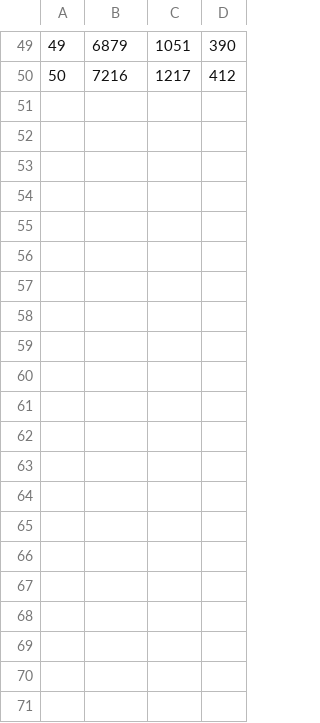
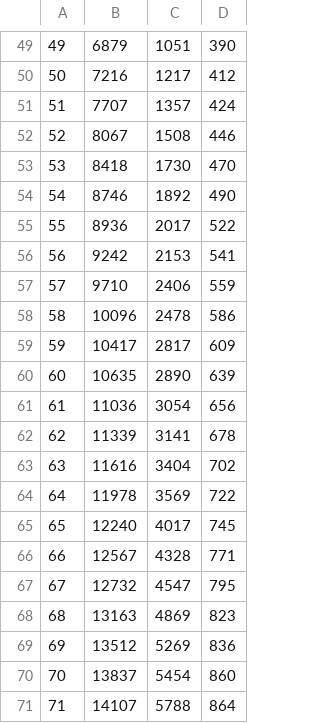
Before and after one commit to lorandparajdi/COVID-19-RO, a CSV file: dataROCSV.csv, drawn as a sheet; only a part is shown, gaps mark what is left out; the diff names each change by its address in the sheet, - before the commit and + after, or states it on an @@ line.

Commit message:
Update dataROCSV.csv

```diff
--- a/dataROCSV.csv
+++ b/dataROCSV.csv
+row 51: 51 | 7707 | 1357 | 424
+row 52: 52 | 8067 | 1508 | 446
+row 53: 53 | 8418 | 1730 | 470
+row 54: 54 | 8746 | 1892 | 490
+row 55: 55 | 8936 | 2017 | 522
+row 56: 56 | 9242 | 2153 | 541
+row 57: 57 | 9710 | 2406 | 559
+row 58: 58 | 10096 | 2478 | 586
+row 59: 59 | 10417 | 2817 | 609
+row 60: 60 | 10635 | 2890 | 639
+row 61: 61 | 11036 | 3054 | 656
+row 62: 62 | 11339 | 3141 | 678
+row 63: 63 | 11616 | 3404 | 702
+row 64: 64 | 11978 | 3569 | 722
+row 65: 65 | 12240 | 4017 | 745
+row 66: 66 | 12567 | 4328 | 771
+row 67: 67 | 12732 | 4547 | 795
+row 68: 68 | 13163 | 4869 | 823
+row 69: 69 | 13512 | 5269 | 836
+row 70: 70 | 13837 | 5454 | 860
+row 71: 71 | 14107 | 5788 | 864
```
